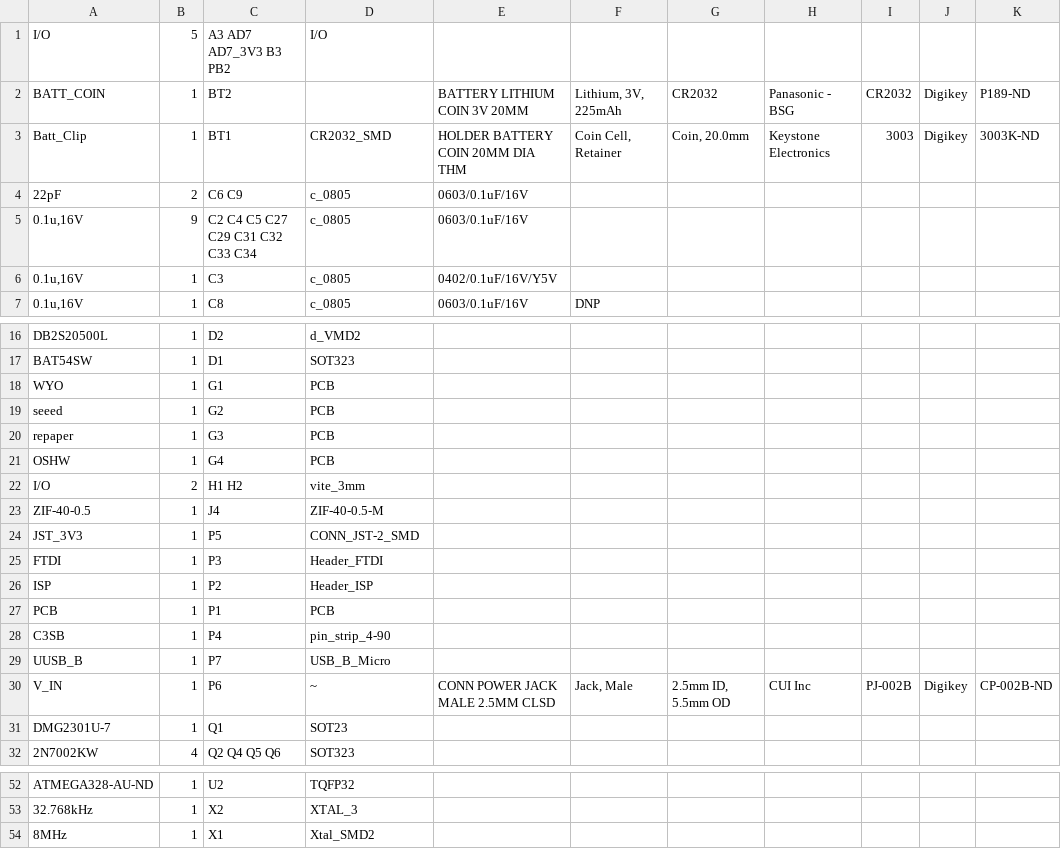
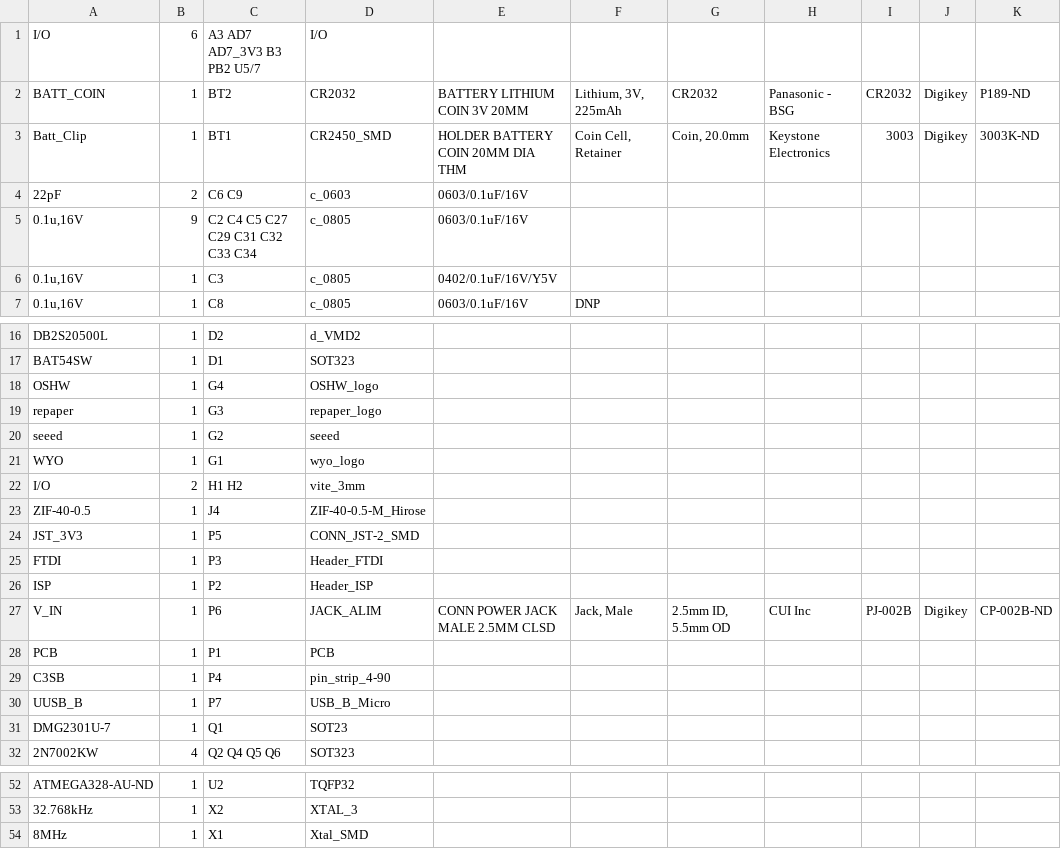
Before and after one commit to reuse38/clockthree, a CSV file: KiCad/OHSBadge/repaper_sch_BoM.csv, drawn as a sheet; only a part is shown, gaps mark what is left out.

```diff
--- a/KiCad/OHSBadge/repaper_sch_BoM.csv
+++ b/KiCad/OHSBadge/repaper_sch_BoM.csv
@@ -1,5 +1,5 @@
-I/O	5	"A3 AD7 AD7_3V3 B3 PB2"	I/O
-BATT_COIN	1	"BT2"		BATTERY LITHIUM COIN 3V 20MM	Lithium, 3V, 225mAh	CR2032	Panasonic - BSG	CR2032	Digikey	P189-ND
-Batt_Clip	1	"BT1"	CR2032_SMD	HOLDER BATTERY COIN 20MM DIA THM	Coin Cell, Retainer	Coin, 20.0mm	Keystone Electronics	3003	Digikey	3003K-ND
-22pF	2	"C6 C9"	c_0805	0603/0.1uF/16V
+I/O	6	"A3 AD7 AD7_3V3 B3 PB2 U5/7"	I/O
+BATT_COIN	1	"BT2"	CR2032	BATTERY LITHIUM COIN 3V 20MM	Lithium, 3V, 225mAh	CR2032	Panasonic - BSG	CR2032	Digikey	P189-ND
+Batt_Clip	1	"BT1"	CR2450_SMD	HOLDER BATTERY COIN 20MM DIA THM	Coin Cell, Retainer	Coin, 20.0mm	Keystone Electronics	3003	Digikey	3003K-ND
+22pF	2	"C6 C9"	c_0603	0603/0.1uF/16V
 0.1u,16V	9	"C2 C4 C5 C27 C29 C31 C32 C33 C34"	c_0805	0603/0.1uF/16V
@@ -17,8 +17,8 @@ DB2S20500L	1	"D2"	d_VMD2
 BAT54SW	1	"D1"	SOT323
-WYO	1	"G1"	PCB
-seeed	1	"G2"	PCB
-repaper	1	"G3"	PCB
-OSHW	1	"G4"	PCB
+OSHW	1	"G4"	OSHW_logo
+repaper	1	"G3"	repaper_logo
+seeed	1	"G2"	seeed
+WYO	1	"G1"	wyo_logo
 I/O	2	"H1 H2"	vite_3mm
-ZIF-40-0.5	1	"J4"	ZIF-40-0.5-M
+ZIF-40-0.5	1	"J4"	ZIF-40-0.5-M_Hirose
 JST_3V3	1	"P5"	CONN_JST-2_SMD
@@ -26,2 +26,3 @@ FTDI	1	"P3"	Header_FTDI
 ISP	1	"P2"	Header_ISP
+V_IN	1	"P6"	JACK_ALIM	CONN POWER JACK MALE 2.5MM CLSD	Jack, Male	2.5mm ID, 5.5mm OD	CUI Inc	PJ-002B	Digikey	CP-002B-ND
 PCB	1	"P1"	PCB
@@ -29,3 +30,2 @@ C3SB	1	"P4"	pin_strip_4-90
 UUSB_B	1	"P7"	USB_B_Micro
-V_IN	1	"P6"	~	CONN POWER JACK MALE 2.5MM CLSD	Jack, Male	2.5mm ID, 5.5mm OD	CUI Inc	PJ-002B	Digikey	CP-002B-ND
 DMG2301U-7	1	"Q1"	SOT23
@@ -53,2 +53,2 @@ ATMEGA328-AU-ND	1	"U2"	TQFP32
 32.768kHz	1	"X2"	XTAL_3
-8MHz	1	"X1"	Xtal_SMD2
+8MHz	1	"X1"	Xtal_SMD
```
Also changed, not shown: KiCad/OHSBadge/repaper_pcb_BoM.csv, 16 other files.
